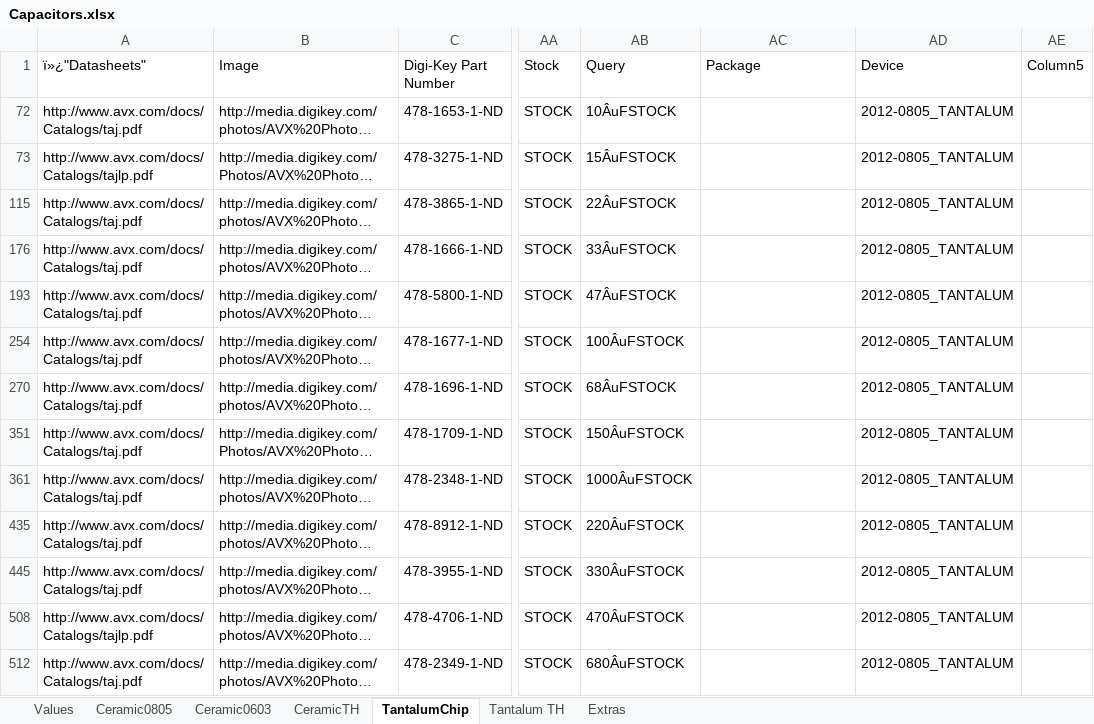
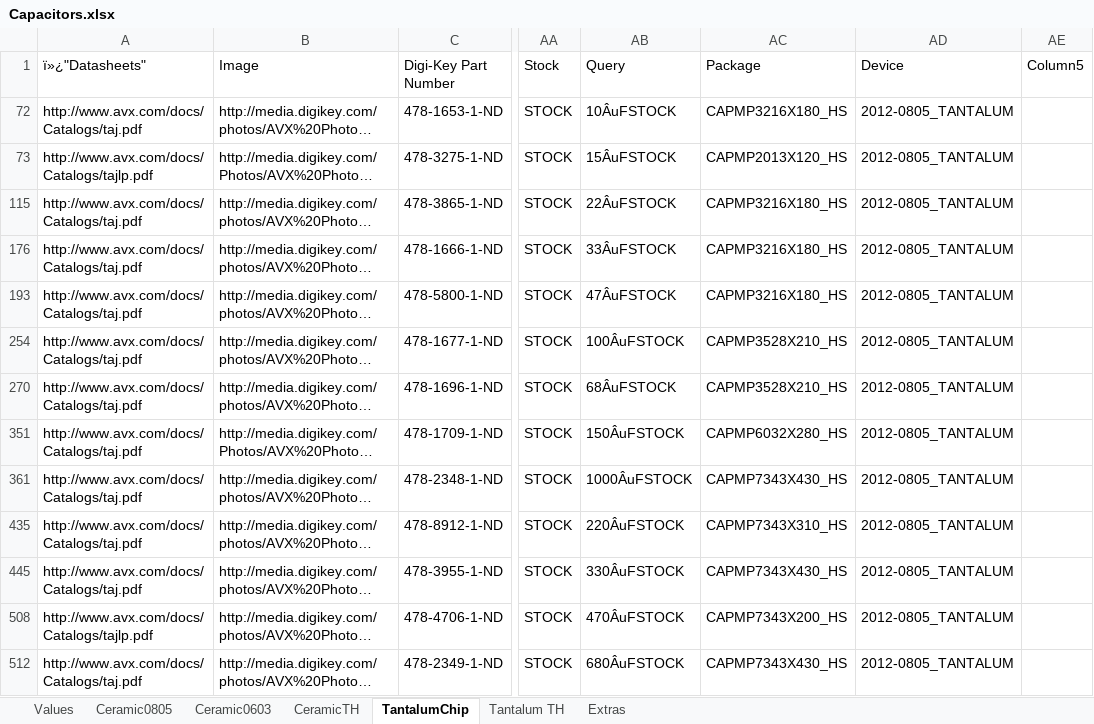
Before and after one commit to NVSL/GadgetronEagleLibs, an Excel workbook: Digikey/Capacitors.xlsx, sheet TantalumChip, drawn as a sheet; only a part is shown, gaps mark what is left out; long unchanged cells end in …; values as stored, in another font and other column widths than the file's, no borders; table styles not drawn; the diff names each change by its address in the sheet, - before the commit and + after, or states it on an @@ line.

Commit message:
Capacitor packages filled in.
git-svn-id: svn+ssh://bbfs-01.calit2.net/grw/Gordon/svn/trunk/Gadgets/Libraries/Parts@20309 2cf53259-273a-af40-bda6-69d31023b8ec

```diff
--- a/Digikey/Capacitors.xlsx (sheet TantalumChip)
+++ b/Digikey/Capacitors.xlsx (sheet TantalumChip)
-AC72 (Package): (empty)
+AC72 (Package): CAPMP3216X180_HS
-AC73 (Package): (empty)
+AC73 (Package): CAPMP2013X120_HS
-AC115 (Package): (empty)
+AC115 (Package): CAPMP3216X180_HS
-AC176 (Package): (empty)
+AC176 (Package): CAPMP3216X180_HS
-AC193 (Package): (empty)
+AC193 (Package): CAPMP3216X180_HS
-AC254 (Package): (empty)
+AC254 (Package): CAPMP3528X210_HS
-AC270 (Package): (empty)
+AC270 (Package): CAPMP3528X210_HS
-AC351 (Package): (empty)
+AC351 (Package): CAPMP6032X280_HS
-AC361 (Package): (empty)
+AC361 (Package): CAPMP7343X430_HS
-AC435 (Package): (empty)
+AC435 (Package): CAPMP7343X310_HS
-AC445 (Package): (empty)
+AC445 (Package): CAPMP7343X430_HS
-AC508 (Package): (empty)
+AC508 (Package): CAPMP7343X200_HS
-AC512 (Package): (empty)
+AC512 (Package): CAPMP7343X430_HS
```
Also changed, not shown: sheet CeramicTH, sheet Ceramic0805, sheet Ceramic0603, sheet Tantalum TH, sheet Extras, hidden cells.
